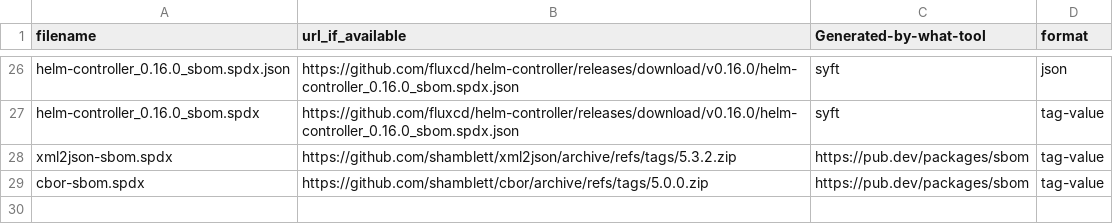
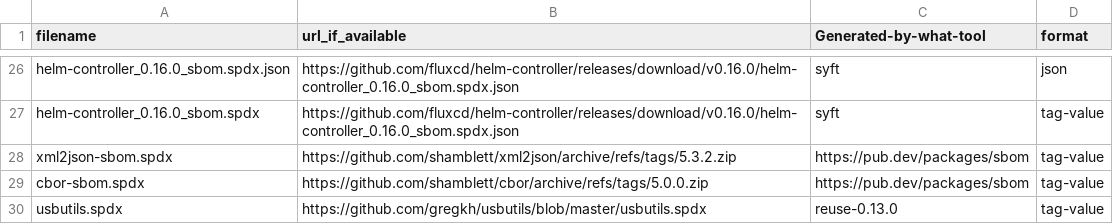
Before and after one commit to chainguard-dev/bom-shelter, a CSV file: in-the-wild/spdx-in-the-wild-dataset-metadata.csv, drawn as a sheet; only a part is shown, gaps mark what is left out.

Commit message:
Add reuse-generated spdx file

```diff
--- a/in-the-wild/spdx-in-the-wild-dataset-metadata.csv
+++ b/in-the-wild/spdx-in-the-wild-dataset-metadata.csv
@@ -29 +29,2 @@ xml2json-sbom.spdx,https://github.com/shamblett/xml2json/archive/refs/tags/5.3.2
 cbor-sbom.spdx,https://github.com/shamblett/cbor/archive/refs/tags/5.0.0.zip,https://pub.dev/packages/sbom,tag-value
+usbutils.spdx,https://github.com/gregkh/usbutils/blob/master/usbutils.spdx,reuse-0.13.0,tag-value
```
Also changed, not shown: 1 other file.
